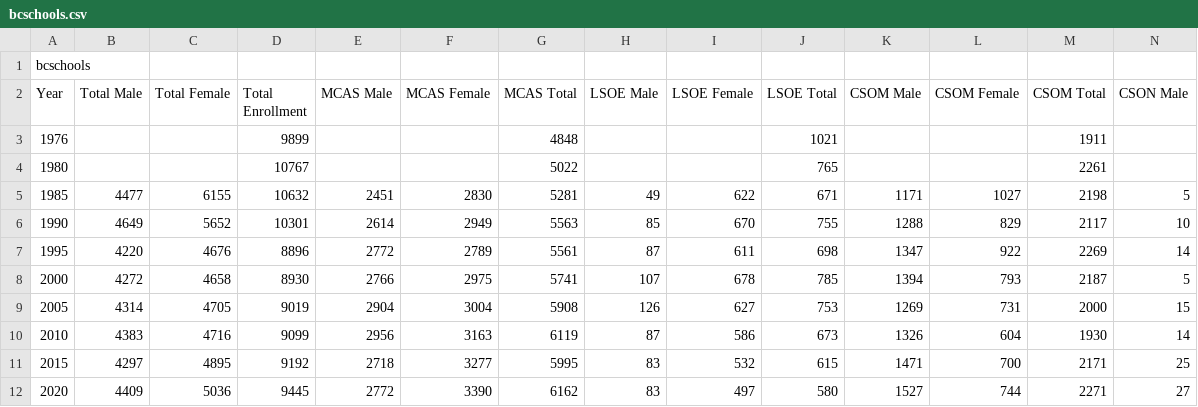
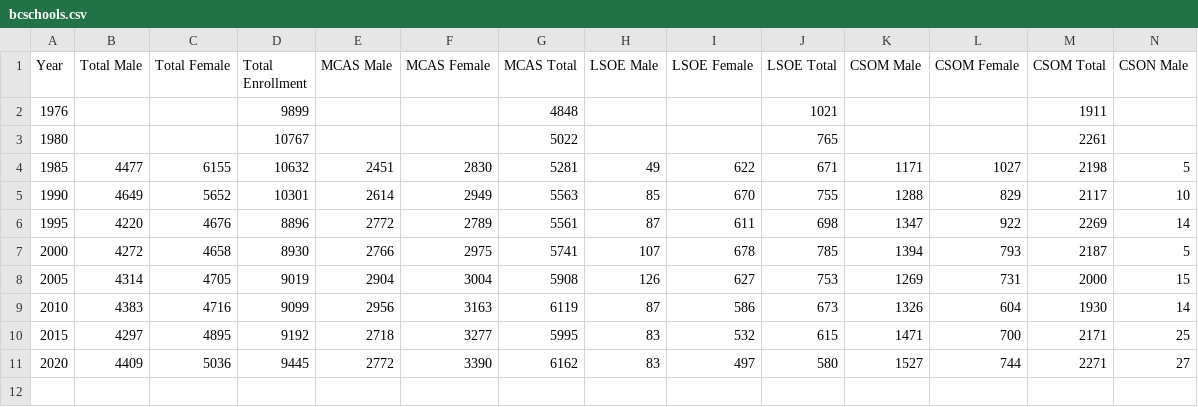
Before and after one commit to xcmackenzie/VisFinalProject, a CSV file: bcschools.csv, drawn as a sheet; only a part is shown; rows hold the shown columns only; the diff names each change by its address in the sheet, - before the commit and + after, or states it on an @@ line.

Commit message:
data sets

```diff
--- a/bcschools.csv
+++ b/bcschools.csv
-row 1: bcschools
```
